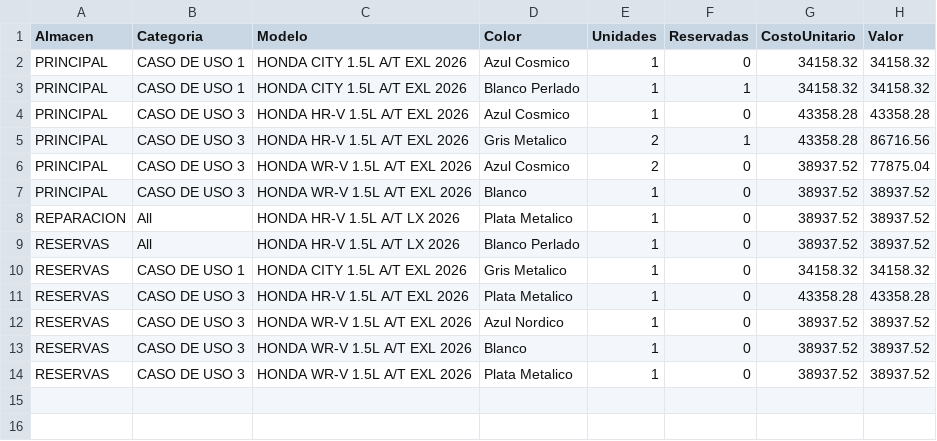
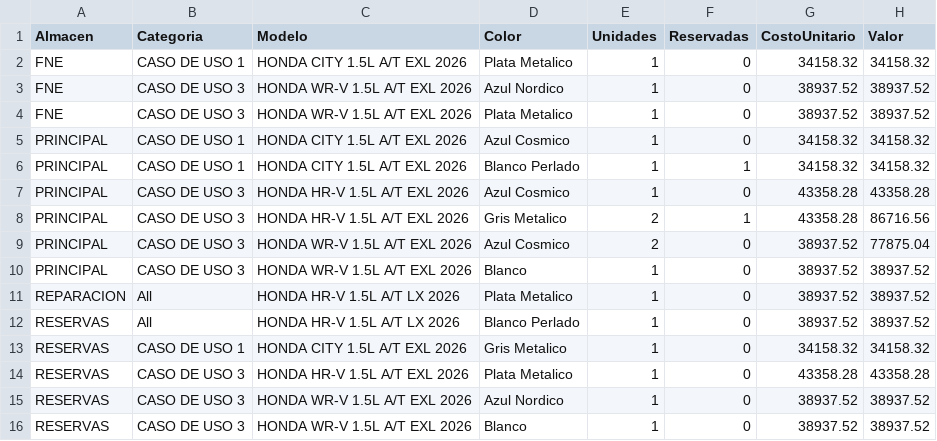
Before and after one commit to latinbienti-sys/inventariohonda, a CSV file: Inventario_Carros_Honda_Resumen.csv, drawn as a sheet; removed rows and columns are numbered as before the commit, all else as after; the diff names each change by its address in the sheet, - before the commit and + after, or states it on an @@ line.

```diff
--- a/Inventario_Carros_Honda_Resumen.csv
+++ b/Inventario_Carros_Honda_Resumen.csv
+row 2: FNE | CASO DE USO 1 | HONDA CITY 1.5L A/T EXL 2026 | Plata Metalico | 1 | 0 | 34158.32 | 34158.32
+row 3: FNE | CASO DE USO 3 | HONDA WR-V 1.5L A/T EXL 2026 | Azul Nordico | 1 | 0 | 38937.52 | 38937.52
+row 4: FNE | CASO DE USO 3 | HONDA WR-V 1.5L A/T EXL 2026 | Plata Metalico | 1 | 0 | 38937.52 | 38937.52
-row 14: RESERVAS | CASO DE USO 3 | HONDA WR-V 1.5L A/T EXL 2026 | Plata Metalico | 1 | 0 | 38937.52 | 38937.52
```
Also changed, not shown: Inventario_Carros_Honda_Detalle.csv, 2 other files.
